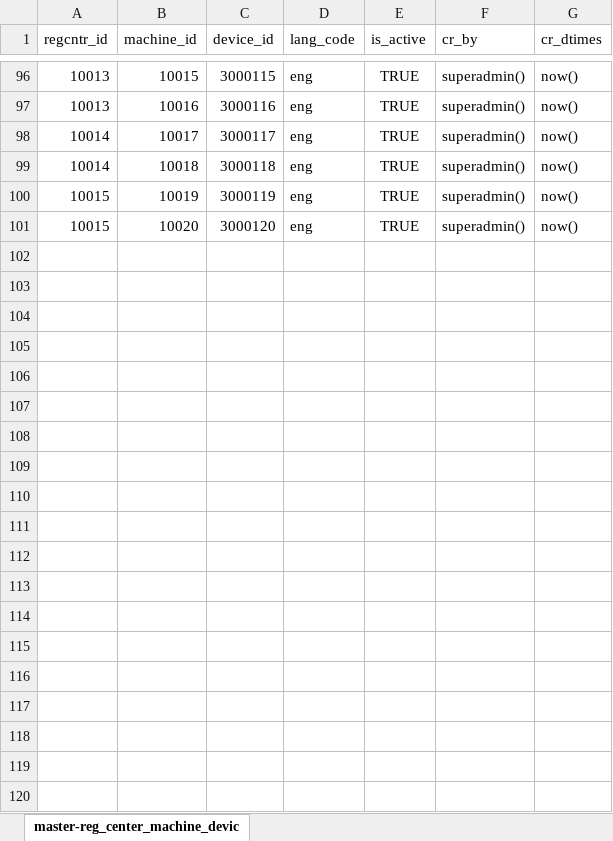
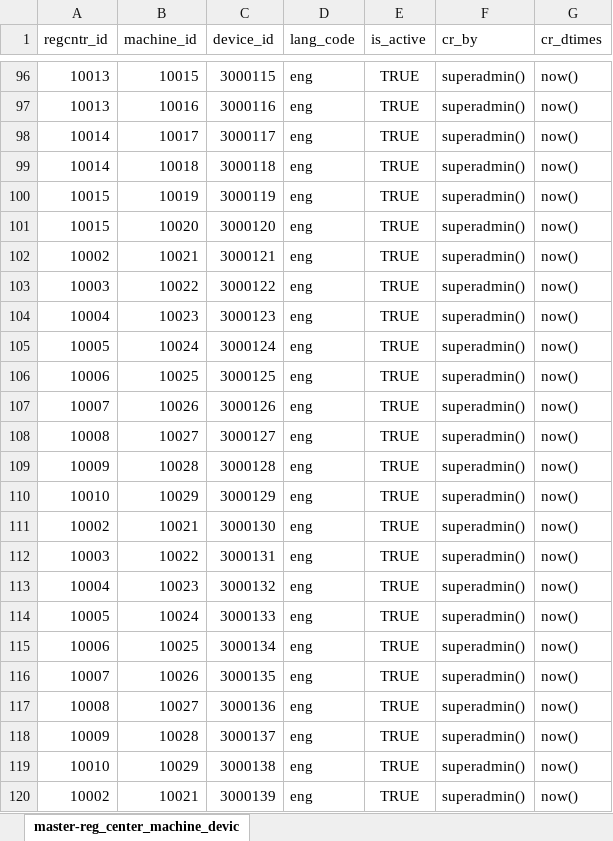
Before and after one commit to mosip/commons, an Excel workbook: docs/requirements/Master Data Tables - Test Data/master-reg_center_machine_device.xlsx, sheet master-reg_center_machine_devic, drawn as a sheet; only a part is shown, gaps mark what is left out; values as stored, in another font and other column widths than the file's, no borders; the diff covers the shown part only; the diff names each change by its address in the sheet, - before the commit and + after, or states it on an @@ line.

```diff
--- a/docs/requirements/Master Data Tables - Test Data/master-reg_center_machine_device.xlsx (sheet master-reg_center_machine_devic)
+++ b/docs/requirements/Master Data Tables - Test Data/master-reg_center_machine_device.xlsx (sheet master-reg_center_machine_devic)
+row 102: 10002 | 10021 | 3000121 | eng | TRUE | superadmin() | now()
+row 103: 10003 | 10022 | 3000122 | eng | TRUE | superadmin() | now()
+row 104: 10004 | 10023 | 3000123 | eng | TRUE | superadmin() | now()
+row 105: 10005 | 10024 | 3000124 | eng | TRUE | superadmin() | now()
+row 106: 10006 | 10025 | 3000125 | eng | TRUE | superadmin() | now()
+row 107: 10007 | 10026 | 3000126 | eng | TRUE | superadmin() | now()
+row 108: 10008 | 10027 | 3000127 | eng | TRUE | superadmin() | now()
+row 109: 10009 | 10028 | 3000128 | eng | TRUE | superadmin() | now()
+row 110: 10010 | 10029 | 3000129 | eng | TRUE | superadmin() | now()
+row 111: 10002 | 10021 | 3000130 | eng | TRUE | superadmin() | now()
+row 112: 10003 | 10022 | 3000131 | eng | TRUE | superadmin() | now()
+row 113: 10004 | 10023 | 3000132 | eng | TRUE | superadmin() | now()
+row 114: 10005 | 10024 | 3000133 | eng | TRUE | superadmin() | now()
+row 115: 10006 | 10025 | 3000134 | eng | TRUE | superadmin() | now()
+row 116: 10007 | 10026 | 3000135 | eng | TRUE | superadmin() | now()
+row 117: 10008 | 10027 | 3000136 | eng | TRUE | superadmin() | now()
+row 118: 10009 | 10028 | 3000137 | eng | TRUE | superadmin() | now()
+row 119: 10010 | 10029 | 3000138 | eng | TRUE | superadmin() | now()
+row 120: 10002 | 10021 | 3000139 | eng | TRUE | superadmin() | now()
```
Also changed, not shown: 26 added rows elsewhere in this sheet, docs/requirements/Master Data Tables - Test Data/master-device_master.xlsx, docs/requirements/Master Data Tables - Test Data/master-device_master_h.xlsx, 17 other files.
